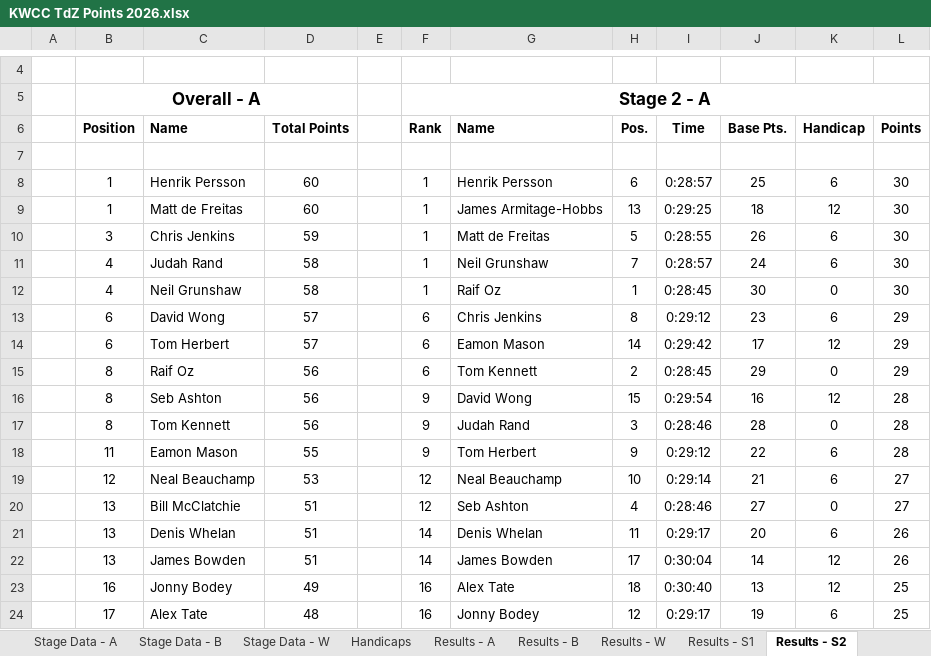
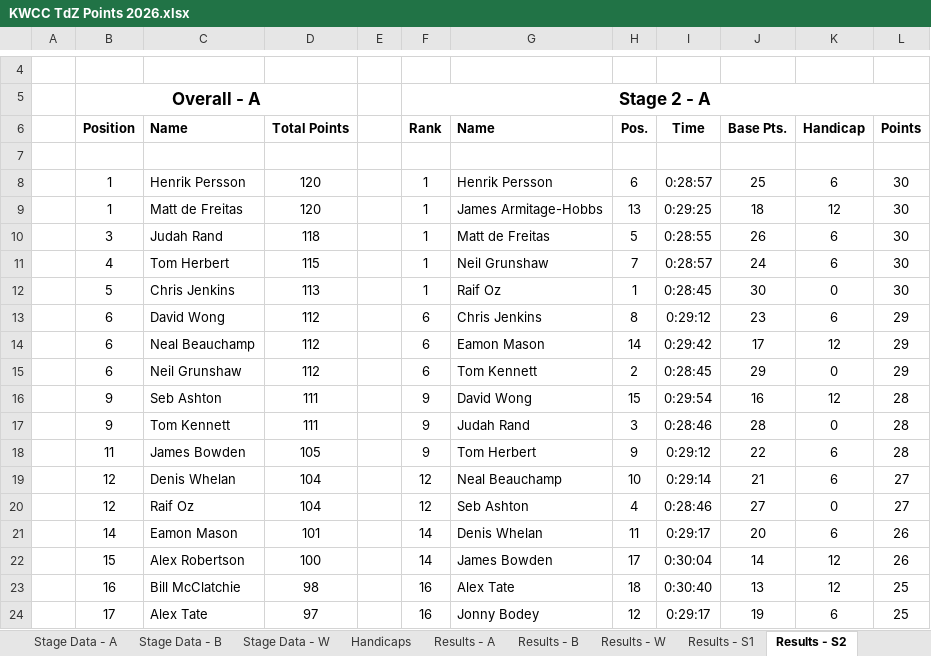
Before and after one commit to revisionist/random, an Excel workbook: Cycling/KWCC - TdZ/2026/KWCC TdZ Points 2026.xlsx, sheet Results - S2, drawn as a sheet; only a part is shown, gaps mark what is left out; values as stored, in another font and other column widths than the file's, no borders; the diff covers the shown part only; the diff names each change by its address in the sheet, - before the commit and + after, or states it on an @@ line.

```diff
--- a/Cycling/KWCC - TdZ/2026/KWCC TdZ Points 2026.xlsx (sheet Results - S2)
+++ b/Cycling/KWCC - TdZ/2026/KWCC TdZ Points 2026.xlsx (sheet Results - S2)
-D8:D9 (Total Points): 60
+D8:D9 (Total Points): 120
-C10 (Name): Chris Jenkins
+C10 (Name): Judah Rand
-D10 (Total Points): 59
+D10 (Total Points): 118
-C11 (Name): Judah Rand
+C11 (Name): Tom Herbert
-D11 (Total Points): 58
+D11 (Total Points): 115
-B12 (Position): 4
+B12 (Position): 5
-C12 (Name): Neil Grunshaw
+C12 (Name): Chris Jenkins
-D12 (Total Points): 58
+D12 (Total Points): 113
-D13:D14 (Total Points): 57
+D13:D14 (Total Points): 112
-C14 (Name): Tom Herbert
+C14 (Name): Neal Beauchamp
-B15 (Position): 8
+B15 (Position): 6
-C15 (Name): Raif Oz
+C15 (Name): Neil Grunshaw
-D15 (Total Points): 56
+D15 (Total Points): 112
-B16:B17 (Position): 8
+B16:B17 (Position): 9
-D16:D17 (Total Points): 56
+D16:D17 (Total Points): 111
-C18 (Name): Eamon Mason
+C18 (Name): James Bowden
-D18 (Total Points): 55
+D18 (Total Points): 105
-C19 (Name): Neal Beauchamp
+C19 (Name): Denis Whelan
-D19 (Total Points): 53
+D19 (Total Points): 104
-B20 (Position): 13
+B20 (Position): 12
-C20 (Name): Bill McClatchie
+C20 (Name): Raif Oz
-D20 (Total Points): 51
+D20 (Total Points): 104
-B21 (Position): 13
+B21 (Position): 14
-C21 (Name): Denis Whelan
+C21 (Name): Eamon Mason
-D21 (Total Points): 51
+D21 (Total Points): 101
-B22 (Position): 13
+B22 (Position): 15
-C22 (Name): James Bowden
+C22 (Name): Alex Robertson
-D22 (Total Points): 51
+D22 (Total Points): 100
-C23 (Name): Jonny Bodey
+C23 (Name): Bill McClatchie
-D23 (Total Points): 49
+D23 (Total Points): 98
-D24 (Total Points): 48
+D24 (Total Points): 97
```
Also changed, not shown: 27 added rows, 27 removed rows and 91 edited cells elsewhere in this sheet, sheet Results - B, sheet Stage Data - B, sheet Results - S1, sheet Results - A, sheet Results - W, sheet Stage Data - A, 1 more sheet, other sheet tabs, formulas that keep their value, 2 other files.
